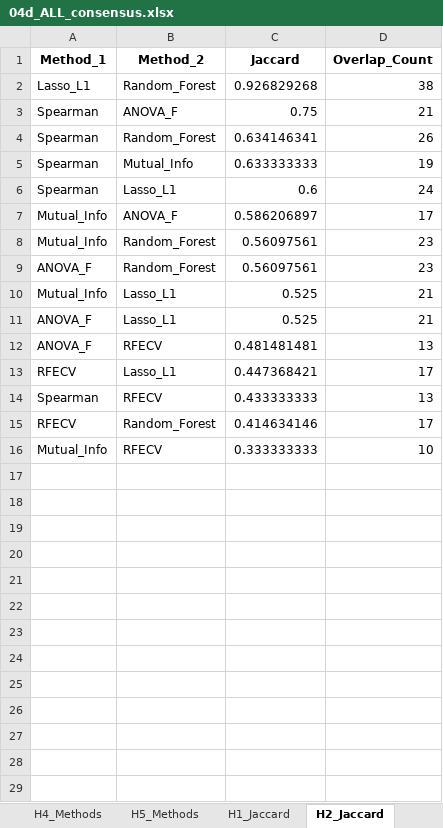
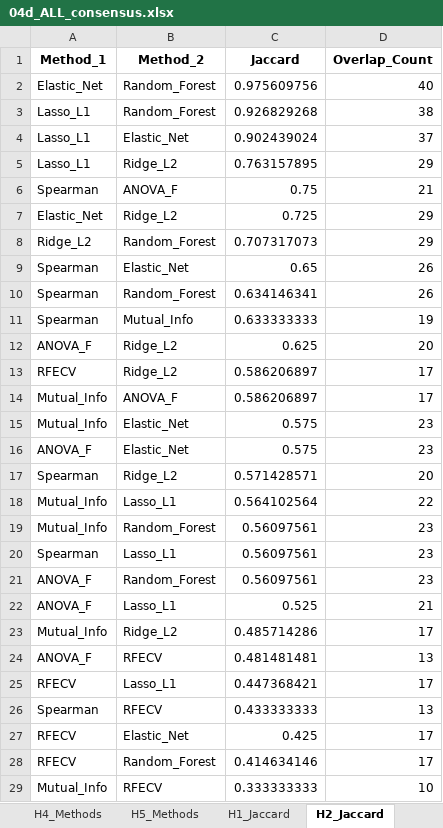
Before and after one commit to ReebalSami/seminar-bankruptcy-prediction, an Excel workbook: results/04_feature_selection/04d_ALL_consensus.xlsx, sheet H2_Jaccard, drawn as a sheet; values as stored, in another font and other column widths than the file's, no borders; removed rows and columns are numbered as before the commit, all else as after; the diff names each change by its address in the sheet, - before the commit and + after, or states it on an @@ line.

Commit message:
fix(04d): Include Elastic Net and Ridge in 8-method consensus
CRITICAL FIX:
- 04d_stability_consensus.py was only using 6 methods (Spearman, MI, ANOVA, RFECV, Lasso, RF)
- Elastic Net and Ridge were computed in 04c but NOT used in consensus
- Now uses all 8 methods: 3 filter + 1 wrapper + 4 embedded

METHODOLOGY CHANGES:
- Consensus intersection now requires agreement from all 8 methods
- Tighter consensus results in fewer but more robust features
- Base and nested variants now produce identical feature sets

FEATURE COUNTS (v1.1):
- H1: 9 features (was 10)
- H2: 9 features (unchanged)
- H3: 5 features (was 7)
- H4: 7 features (was 8)
- H5: 9 features (was 10)

PIPELINE RERUN: 04d -> 05 -> 05b -> 06 (both base and nested variants)

Updated addendum.tex claims to correctly describe 8-method consensus.

```diff
--- a/results/04_feature_selection/04d_ALL_consensus.xlsx (sheet H2_Jaccard)
+++ b/results/04_feature_selection/04d_ALL_consensus.xlsx (sheet H2_Jaccard)
+row 2: Elastic_Net | Random_Forest | 0.975609756 | 40
+row 4: Lasso_L1 | Elastic_Net | 0.902439024 | 37
+row 5: Lasso_L1 | Ridge_L2 | 0.763157895 | 29
+row 7: Elastic_Net | Ridge_L2 | 0.725 | 29
+row 8: Ridge_L2 | Random_Forest | 0.707317073 | 29
+row 9: Spearman | Elastic_Net | 0.65 | 26
-row 6: Spearman | Lasso_L1 | 0.6 | 24
+row 12: ANOVA_F | Ridge_L2 | 0.625 | 20
+row 13: RFECV | Ridge_L2 | 0.586206897 | 17
+row 15: Mutual_Info | Elastic_Net | 0.575 | 23
+row 16: ANOVA_F | Elastic_Net | 0.575 | 23
+row 17: Spearman | Ridge_L2 | 0.571428571 | 20
+row 18: Mutual_Info | Lasso_L1 | 0.564102564 | 22
+row 20: Spearman | Lasso_L1 | 0.56097561 | 23
-row 10: Mutual_Info | Lasso_L1 | 0.525 | 21
+row 23: Mutual_Info | Ridge_L2 | 0.485714286 | 17
+row 27: RFECV | Elastic_Net | 0.425 | 17
```
Also changed, not shown: sheet H4_Jaccard, sheet H3_Jaccard, sheet H1_Jaccard, sheet H5_Jaccard, sheet Summary, sheet H1_Methods, 4 more sheets, results/04_feature_selection/04d_ALL_consensus_nested.xlsx, results/05_modeling/ALL_summary.xlsx, 45 other files.
